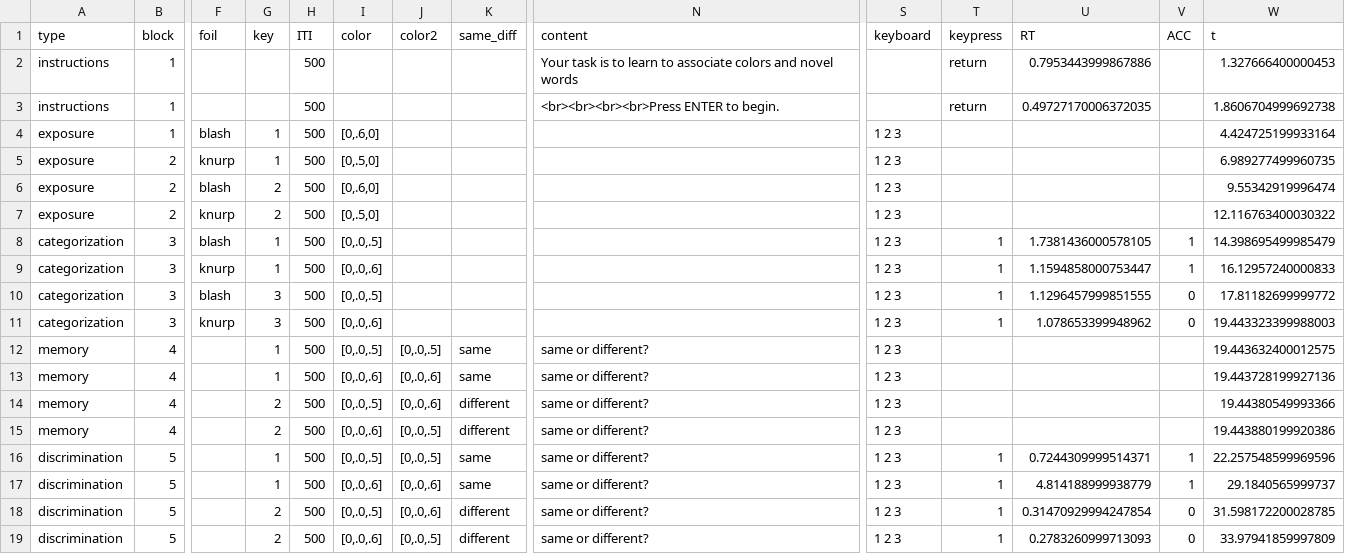
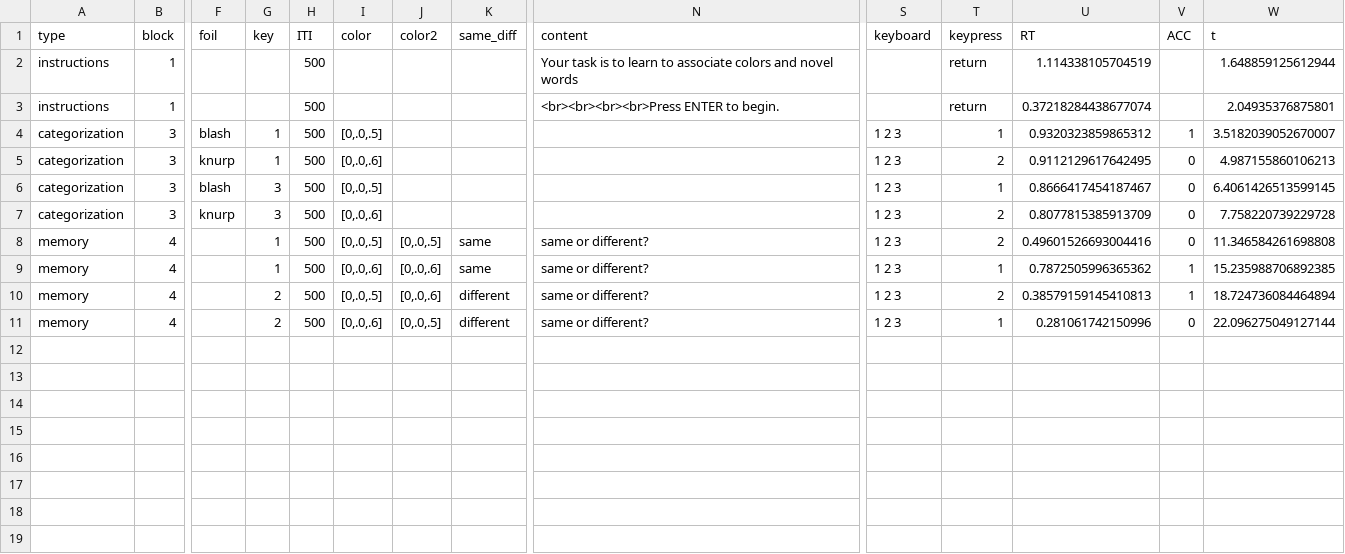
Before and after one commit to ecesuurker/2021_Grating_PythonProject, a CSV file: guillermos_playground/old_psychopy_script/logs/Color_test_99.csv, drawn as a sheet; only a part is shown, gaps mark what is left out; removed rows and columns are numbered as before the commit, all else as after; rows hold the shown columns only; the diff names each change by its address in the sheet, - before the commit and + after, or states it on an @@ line.

Commit message:
more succinct feedback method; memory is the method we need so uncommented and cleaned it

```diff
--- a/guillermos_playground/old_psychopy_script/logs/Color_test_99.csv
+++ b/guillermos_playground/old_psychopy_script/logs/Color_test_99.csv
-U2 (RT): 0.7953443999867886
+U2 (RT): 1.114338105704519
-W2 (t): 1.327666400000453
+W2 (t): 1.648859125612944
-U3 (RT): 0.49727170006372035
+U3 (RT): 0.37218284438677074
-W3 (t): 1.8606704999692738
+W3 (t): 2.04935376875801
-row 4: exposure | 1 | blash | 1 | 500 | [0,.6,0] |  |  |  | 1 2 3 |  |  |  | 4.424725199933164
-row 5: exposure | 2 | knurp | 1 | 500 | [0,.5,0] |  |  |  | 1 2 3 |  |  |  | 6.989277499960735
-row 6: exposure | 2 | blash | 2 | 500 | [0,.6,0] |  |  |  | 1 2 3 |  |  |  | 9.55342919996474
-row 7: exposure | 2 | knurp | 2 | 500 | [0,.5,0] |  |  |  | 1 2 3 |  |  |  | 12.116763400030322
-U4 (RT): 1.7381436000578105
+U4 (RT): 0.9320323859865312
-W4 (t): 14.398695499985479
+W4 (t): 3.5182039052670007
-T5 (keypress): 1
+T5 (keypress): 2
-U5 (RT): 1.1594858000753447
+U5 (RT): 0.9112129617642495
-V5 (ACC): 1
+V5 (ACC): 0
-W5 (t): 16.12957240000833
+W5 (t): 4.987155860106213
-U6 (RT): 1.1296457999851555
+U6 (RT): 0.8666417454187467
-W6 (t): 17.81182699999772
+W6 (t): 6.4061426513599145
-T7 (keypress): 1
+T7 (keypress): 2
-U7 (RT): 1.078653399948962
+U7 (RT): 0.8077815385913709
-W7 (t): 19.443323399988003
+W7 (t): 7.758220739229728
-T8 (keypress): (empty)
+T8 (keypress): 2
-U8 (RT): (empty)
+U8 (RT): 0.49601526693004416
-V8 (ACC): (empty)
+V8 (ACC): 0
-W8 (t): 19.443632400012575
+W8 (t): 11.346584261698808
-T9 (keypress): (empty)
+T9 (keypress): 1
-U9 (RT): (empty)
+U9 (RT): 0.7872505996365362
-V9:V10 (ACC): (empty)
+V9:V10 (ACC): 1
-W9 (t): 19.443728199927136
+W9 (t): 15.235988706892385
-T10 (keypress): (empty)
+T10 (keypress): 2
-U10 (RT): (empty)
+U10 (RT): 0.38579159145410813
-W10 (t): 19.44380549993366
+W10 (t): 18.724736084464894
-T11 (keypress): (empty)
+T11 (keypress): 1
-U11 (RT): (empty)
+U11 (RT): 0.281061742150996
-V11 (ACC): (empty)
+V11 (ACC): 0
-W11 (t): 19.443880199920386
+W11 (t): 22.096275049127144
-row 16: discrimination | 5 |  | 1 | 500 | [0,.0,.5] | [0,.0,.5] | same | same or different? | 1 2 3 | 1 | 0.7244309999514371 | 1 | 22.257548599969596
-row 17: discrimination | 5 |  | 1 | 500 | [0,.0,.6] | [0,.0,.6] | same | same or different? | 1 2 3 | 1 | 4.814188999938779 | 1 | 29.1840565999737
-row 18: discrimination | 5 |  | 2 | 500 | [0,.0,.5] | [0,.0,.6] | different | same or different? | 1 2 3 | 1 | 0.31470929994247854 | 0 | 31.598172200028785
-row 19: discrimination | 5 |  | 2 | 500 | [0,.0,.6] | [0,.0,.5] | different | same or different? | 1 2 3 | 1 | 0.2783260999713093 | 0 | 33.97941859997809
```
Also changed, not shown: 2 other files.
